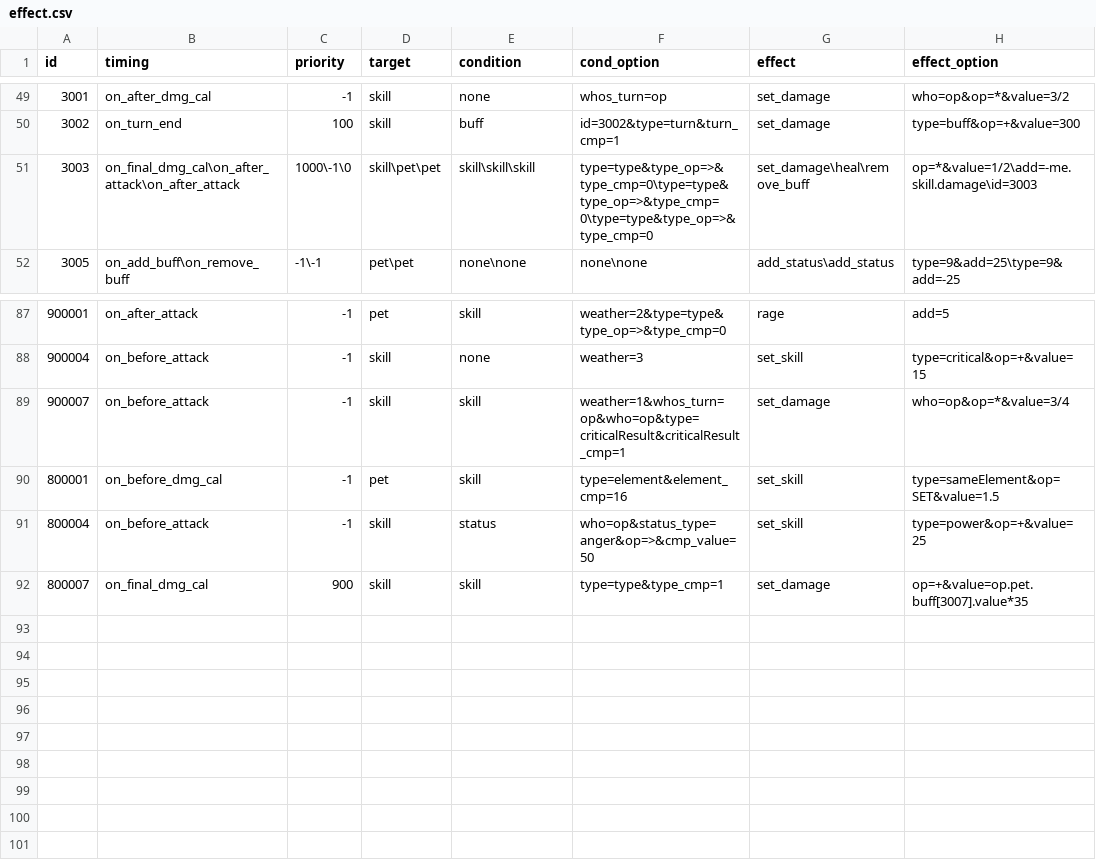
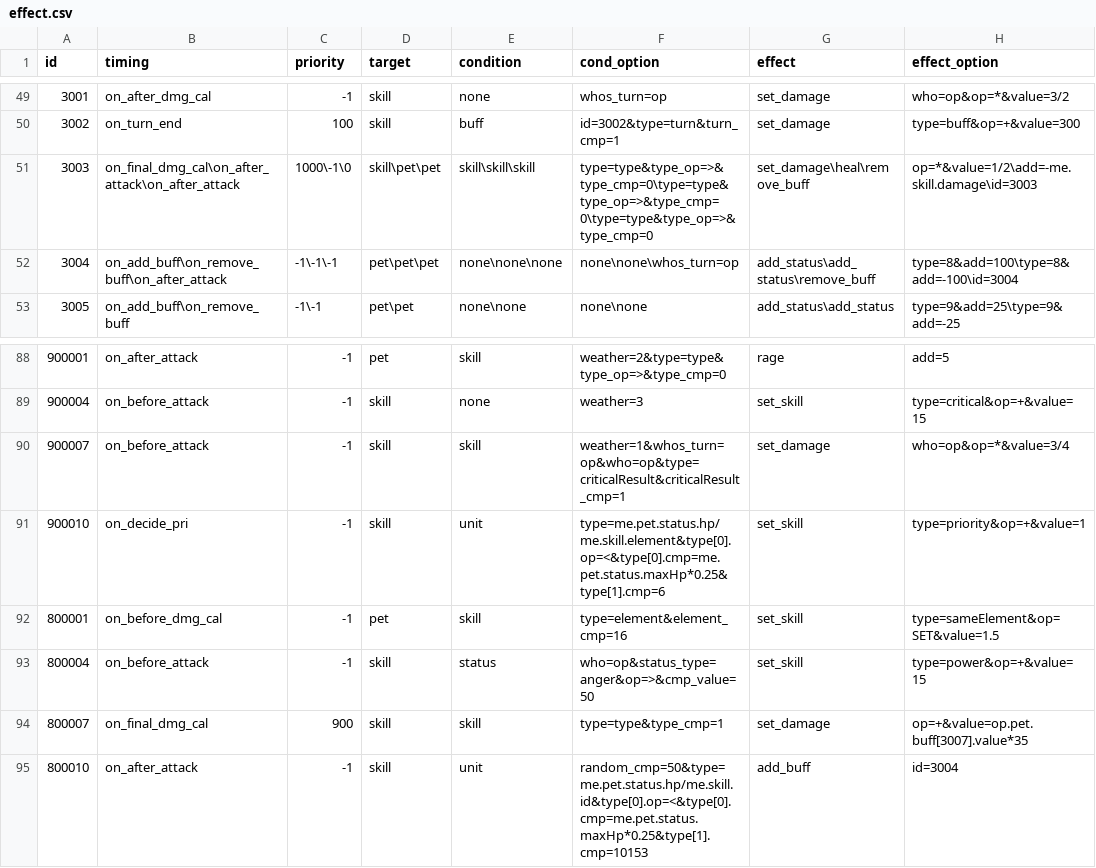
Before and after one commit to Brady29655751/Seer2, a CSV file: Buffs/effect.csv, drawn as a sheet; only a part is shown, gaps mark what is left out.

```diff
--- a/Buffs/effect.csv
+++ b/Buffs/effect.csv
@@ -51,2 +51,3 @@ id,timing,priority,target,condition,cond_option,effect,effect_option
 3003,on_final_dmg_cal\on_after_attack\on_after_attack,1000\-1\0,skill\pet\pet,skill\skill\skill,type=type&type_op=>&type_cmp=0\type=type&type_op=>&type_cmp=0\type=type&type_op=>&type_cmp=0,set_damage\heal\remove_buff,op=*&value=1/2\add=-me.skill.damage\id=3003
+3004,on_add_buff\on_remove_buff\on_after_attack,-1\-1\-1,pet\pet\pet,none\none\none,none\none\whos_turn=op,add_status\add_status\remove_buff,type=8&add=100\type=8&add=-100\id=3004
 3005,on_add_buff\on_remove_buff,-1\-1,pet\pet,none\none,none\none,add_status\add_status,type=9&add=25\type=9&add=-25
@@ -89,4 +90,6 @@ id,timing,priority,target,condition,cond_option,effect,effect_option
 900007,on_before_attack,-1,skill,skill,weather=1&whos_turn=op&who=op&type=criticalResult&criticalResult_cmp=1,set_damage,who=op&op=*&value=3/4
+900010,on_decide_pri,-1,skill,unit,type=me.pet.status.hp/me.skill.element&type[0].op=<&type[0].cmp=me.pet.status.maxHp*0.25&type[1].cmp=6,set_skill,type=priority&op=+&value=1
 800001,on_before_dmg_cal,-1,pet,skill,type=element&element_cmp=16,set_skill,type=sameElement&op=SET&value=1.5
-800004,on_before_attack,-1,skill,status,who=op&status_type=anger&op=>&cmp_value=50,set_skill,type=power&op=+&value=25
+800004,on_before_attack,-1,skill,status,who=op&status_type=anger&op=>&cmp_value=50,set_skill,type=power&op=+&value=15
 800007,on_final_dmg_cal,900,skill,skill,type=type&type_cmp=1,set_damage,op=+&value=op.pet.buff[3007].value*35
+800010,on_after_attack,-1,skill,unit,random_cmp=50&type=me.pet.status.hp/me.skill.id&type[0].op=<&type[0].cmp=me.pet.status.maxHp*0.25&type[1].cmp=10153,add_buff,id=3004
```
Also changed, not shown: Buffs/info.csv, Pets/basic.csv, 6 other files.
